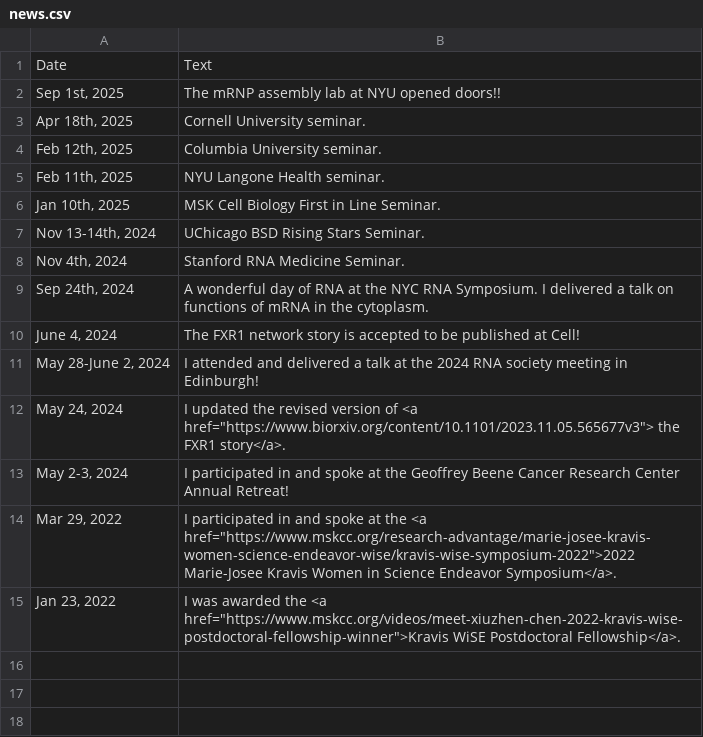
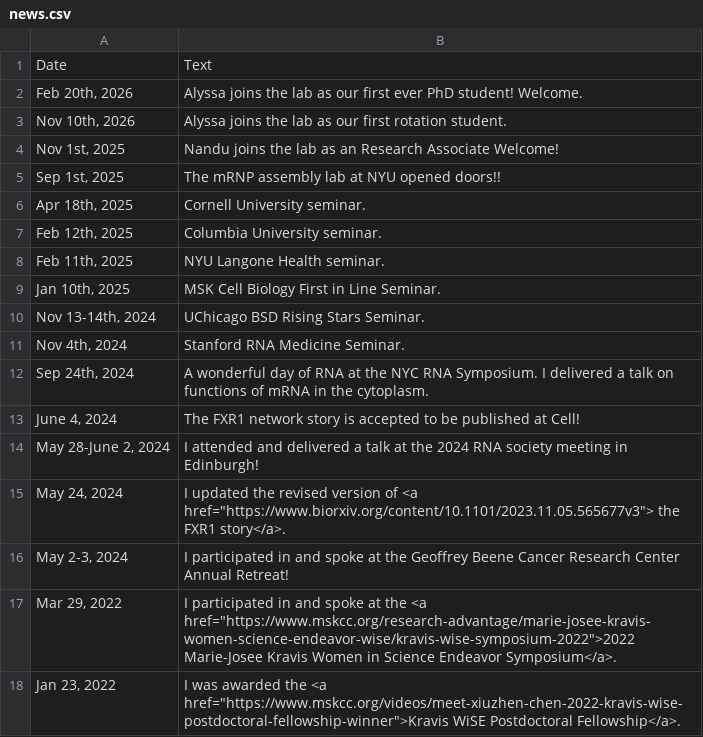
Before and after one commit to XiuzhenChen/xiuzhenchen.github.io, a CSV file: py/news.csv, drawn as a sheet.

Commit message:
added Nandu and Alyssa

```diff
--- a/py/news.csv
+++ b/py/news.csv
@@ -1,2 +1,5 @@
 Date,Text
+"Feb 20th, 2026 ", Alyssa joins the lab as our first ever PhD student! Welcome.
+"Nov 10th, 2026 ", Alyssa joins the lab as our first rotation student.
+"Nov 1st, 2025 ", Nandu joins the lab as an Research Associate Welcome!
 "Sep 1st, 2025 ", The mRNP assembly lab at NYU opened doors!!
```
Also changed, not shown: 8 other files.
